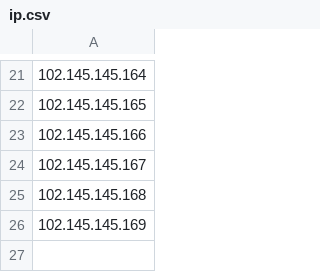
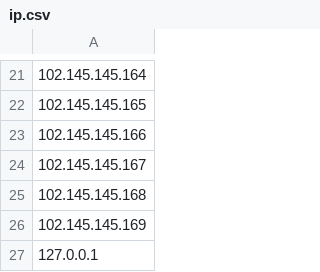
Before and after one commit to AmelichevGleb/UpdateFTPServer, a CSV file: ConsoleApplication1/bin/Debug/ip.csv, drawn as a sheet; only a part is shown, gaps mark what is left out.

```diff
--- a/ConsoleApplication1/bin/Debug/ip.csv
+++ b/ConsoleApplication1/bin/Debug/ip.csv
@@ -26 +26,2 @@
 102.145.145.169
+127.0.0.1
```
Also changed, not shown: 5 other files.
